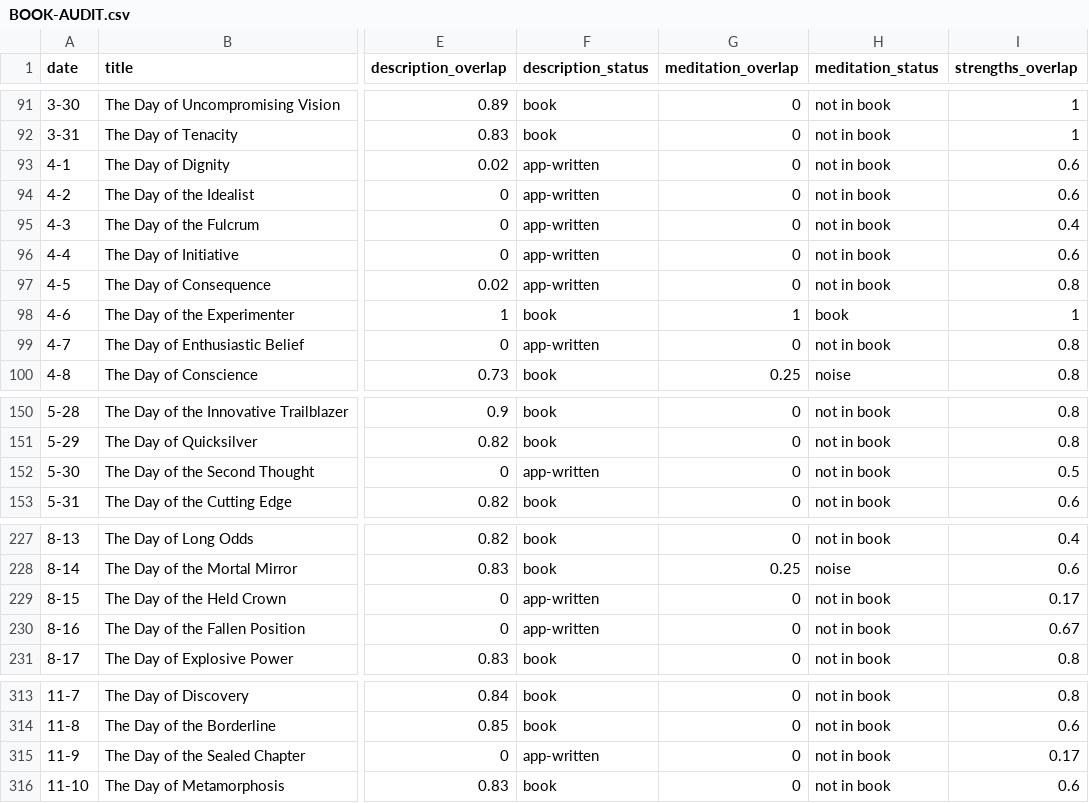
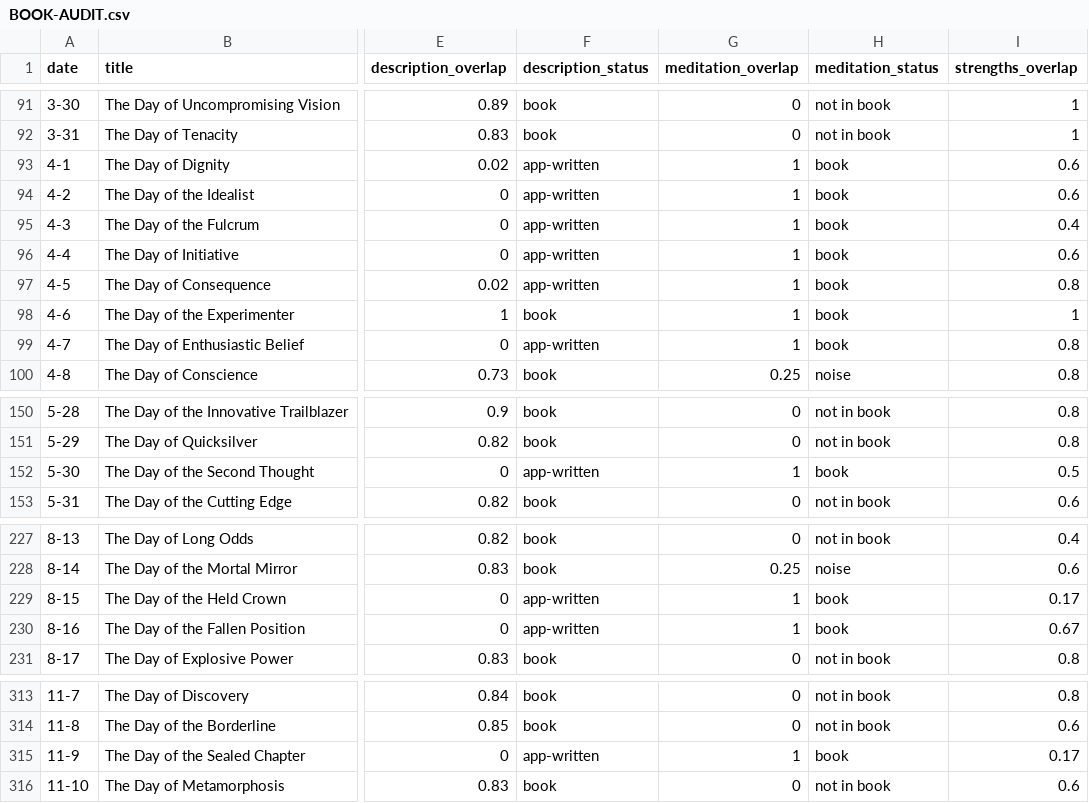
Before and after one commit to Jacqueslm/app, a CSV file: TurnSomeDayIntoOneday/BOOK-AUDIT.csv, drawn as a sheet; only a part is shown, gaps mark what is left out; the diff names each change by its address in the sheet, - before the commit and + after, or states it on an @@ line.

```diff
--- a/TurnSomeDayIntoOneday/BOOK-AUDIT.csv
+++ b/TurnSomeDayIntoOneday/BOOK-AUDIT.csv
-G93:G97 (meditation_overlap): 0
+G93:G97 (meditation_overlap): 1
-H93:H97 (meditation_status): not in book
+H93:H97 (meditation_status): book
-G99 (meditation_overlap): 0
+G99 (meditation_overlap): 1
-H99 (meditation_status): not in book
+H99 (meditation_status): book
-G152 (meditation_overlap): 0
+G152 (meditation_overlap): 1
-H152 (meditation_status): not in book
+H152 (meditation_status): book
-G229:G230 (meditation_overlap): 0
+G229:G230 (meditation_overlap): 1
-H229:H230 (meditation_status): not in book
+H229:H230 (meditation_status): book
-G315 (meditation_overlap): 0
+G315 (meditation_overlap): 1
-H315 (meditation_status): not in book
+H315 (meditation_status): book
```
Also changed, not shown: 2 other files.
